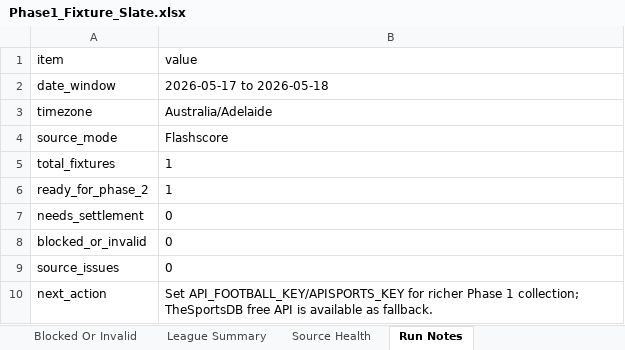
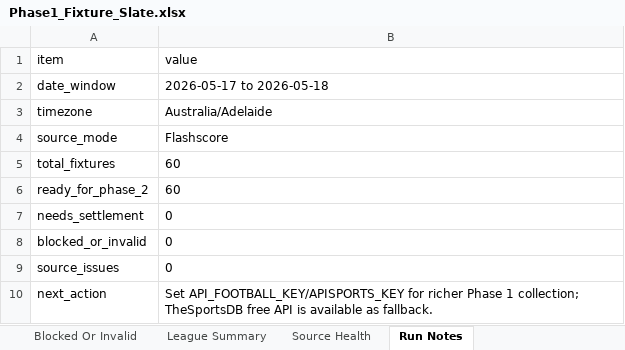
Before and after one commit to Looneyz25/SoccerStats, an Excel workbook: docs/agent-system/outputs/Phase1_Fixture_Slate.xlsx, sheet Run Notes, drawn as a sheet; values as stored, in another font and other column widths than the file's, no borders; the diff names each change by its address in the sheet, - before the commit and + after, or states it on an @@ line.

```diff
--- a/docs/agent-system/outputs/Phase1_Fixture_Slate.xlsx (sheet Run Notes)
+++ b/docs/agent-system/outputs/Phase1_Fixture_Slate.xlsx (sheet Run Notes)
-B5:B6 (value): 1
+B5:B6 (value): 60
```
Also changed, not shown: sheet Fixtures, sheet Ready For Phase 2, sheet League Summary, sheet Needs Settlement, sheet Blocked Or Invalid, sheet Source Health, 9 other files.
